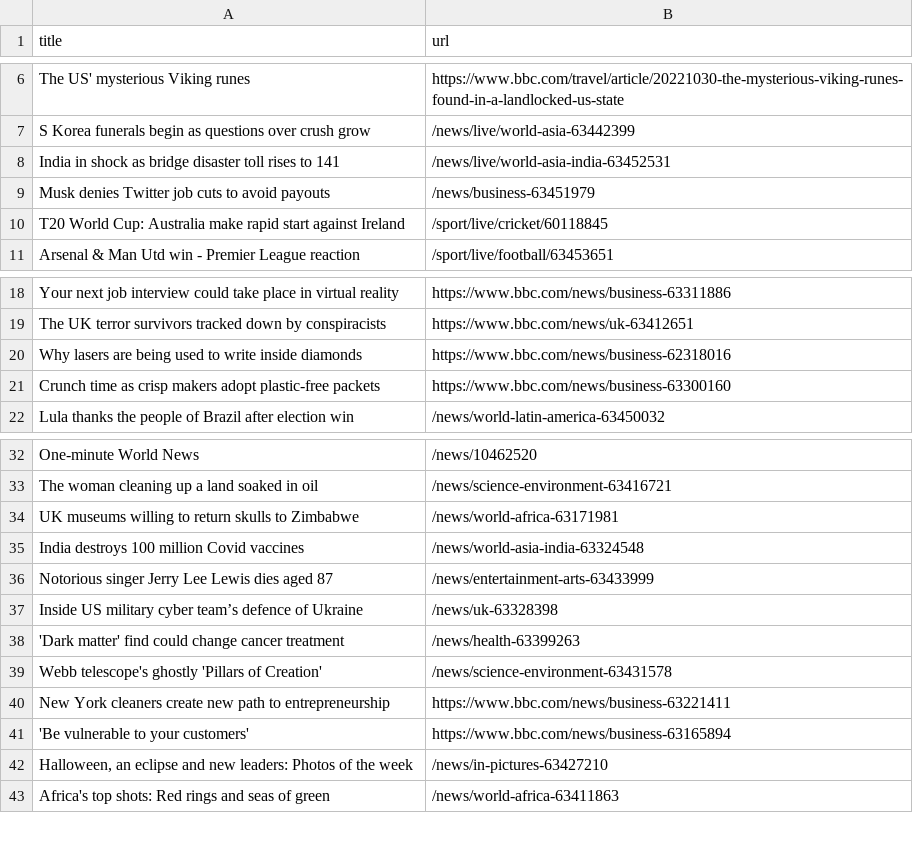
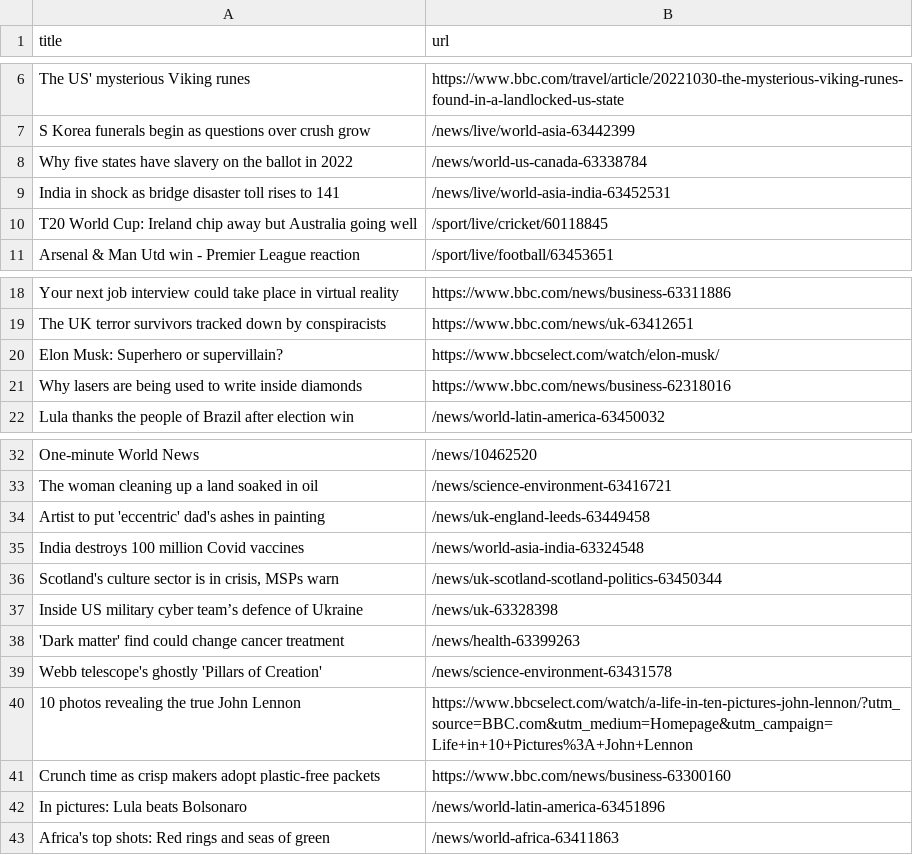
Before and after one commit to yikchun-l/bbc-scraper-tutorial, a CSV file: bbc.csv, drawn as a sheet; only a part is shown, gaps mark what is left out.

```diff
--- a/bbc.csv
+++ b/bbc.csv
@@ -7,5 +7,5 @@ The US' mysterious Viking runes,https://www.bbc.com/travel/article/20221030-the-
 S Korea funerals begin as questions over crush grow,/news/live/world-asia-63442399
+Why five states have slavery on the ballot in 2022,/news/world-us-canada-63338784
 India in shock as bridge disaster toll rises to 141,/news/live/world-asia-india-63452531
-Musk denies Twitter job cuts to avoid payouts,/news/business-63451979
-T20 World Cup: Australia make rapid start against Ireland,/sport/live/cricket/60118845
+T20 World Cup: Ireland chip away but Australia going well,/sport/live/cricket/60118845
 Arsenal & Man Utd win - Premier League reaction,/sport/live/football/63453651
@@ -19,4 +19,4 @@ Your next job interview could take place in virtual reality,https://www.bbc.com/
 The UK terror survivors tracked down by conspiracists,https://www.bbc.com/news/uk-63412651
+Elon Musk: Superhero or supervillain?,https://www.bbcselect.com/watch/elon-musk/
 Why lasers are being used to write inside diamonds,https://www.bbc.com/news/business-62318016
-Crunch time as crisp makers adopt plastic-free packets,https://www.bbc.com/news/business-63300160
 Lula thanks the people of Brazil after election win,/news/world-latin-america-63450032
@@ -33,5 +33,5 @@ One-minute World News,/news/10462520
 The woman cleaning up a land soaked in oil,/news/science-environment-63416721
-UK museums willing to return skulls to Zimbabwe,/news/world-africa-63171981
+Artist to put 'eccentric' dad's ashes in painting,/news/uk-england-leeds-63449458
 India destroys 100 million Covid vaccines,/news/world-asia-india-63324548
-Notorious singer Jerry Lee Lewis dies aged 87,/news/entertainment-arts-63433999
+"Scotland's culture sector is in crisis, MSPs warn",/news/uk-scotland-scotland-politics-63450344
 Inside US military cyber team’s defence of Ukraine,/news/uk-63328398
@@ -39,5 +39,5 @@ Inside US military cyber team’s defence of Ukraine,/news/uk-63328398
 Webb telescope's ghostly 'Pillars of Creation',/news/science-environment-63431578
-New York cleaners create new path to entrepreneurship,https://www.bbc.com/news/business-63221411
-'Be vulnerable to your customers',https://www.bbc.com/news/business-63165894
-"Halloween, an eclipse and new leaders: Photos of the week",/news/in-pictures-63427210
+10 photos revealing the true John Lennon,https://www.bbcselect.com/watch/a-life-in-ten-pictures-john-lennon/?utm_source=BBC.com&utm_medium=Homepage&utm_campaign=Life+in+10+Pictures%3A+John+Lennon
+Crunch time as crisp makers adopt plastic-free packets,https://www.bbc.com/news/business-63300160
+In pictures: Lula beats Bolsonaro,/news/world-latin-america-63451896
 Africa's top shots: Red rings and seas of green,/news/world-africa-63411863
```
